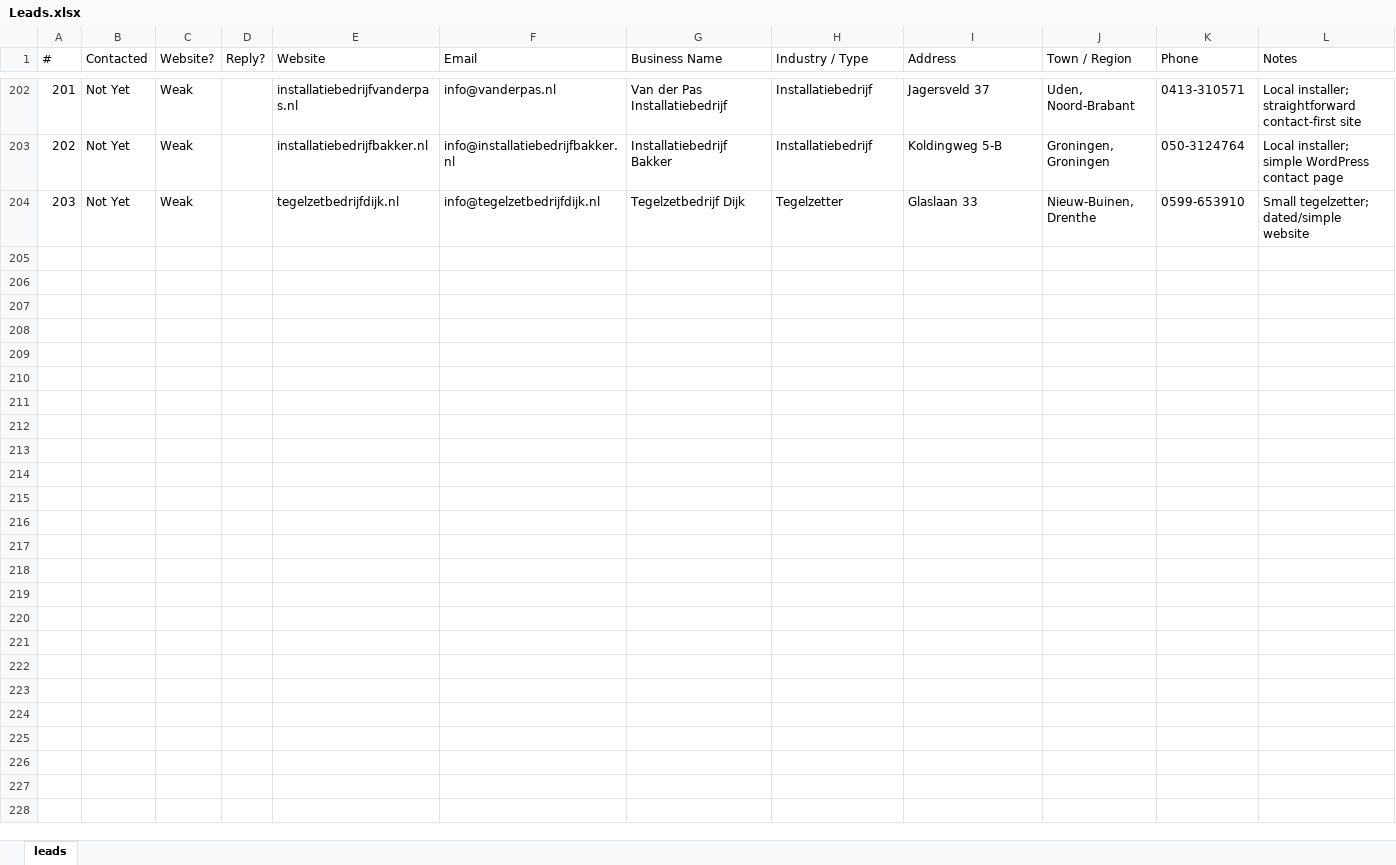
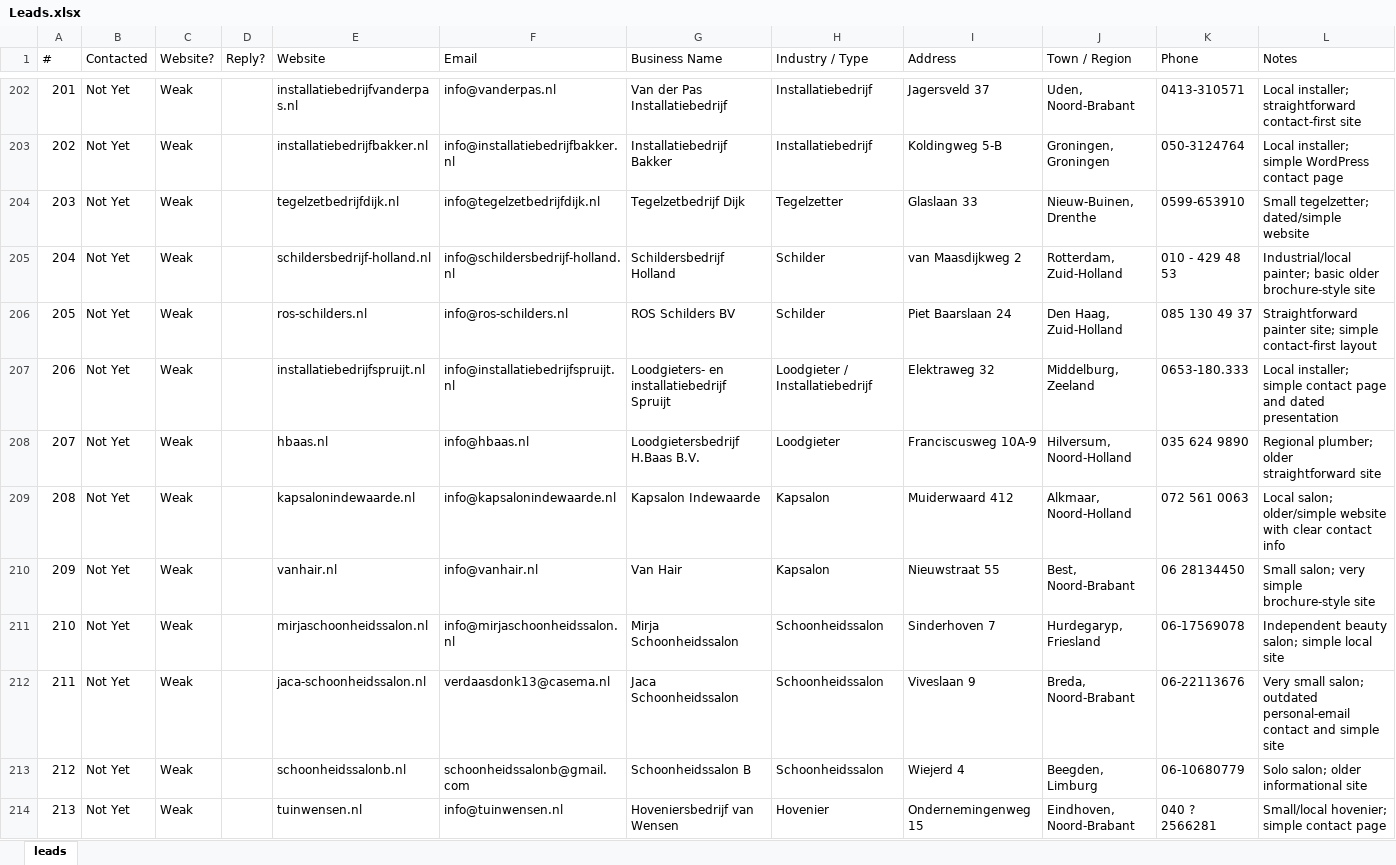
Before and after one commit to CsabaVK/WebKreatives, an Excel workbook: leads/Leads.xlsx, sheet leads, drawn as a sheet; only a part is shown, gaps mark what is left out; values as stored, in another font and other column widths than the file's, no borders; the diff covers the shown part only; the diff names each change by its address in the sheet, - before the commit and + after, or states it on an @@ line.

Commit message:
Add 20 new WebKreatives leads

```diff
--- a/leads/Leads.xlsx (sheet leads)
+++ b/leads/Leads.xlsx (sheet leads)
+row 205: 204 | Not Yet | Weak |  | schildersbedrijf-holland.nl | info@schildersbedrijf-holland.nl | Schildersbedrijf Holland | Schilder | van Maasdijkweg 2 | Rotterdam, Zuid-Holland | 010 - 429 48 53 | Industrial/local painter; basic older brochure-style site
+row 206: 205 | Not Yet | Weak |  | ros-schilders.nl | info@ros-schilders.nl | ROS Schilders BV | Schilder | Piet Baarslaan 24 | Den Haag, Zuid-Holland | 085 130 49 37 | Straightforward painter site; simple contact-first layout
+row 207: 206 | Not Yet | Weak |  | installatiebedrijfspruijt.nl | info@installatiebedrijfspruijt.nl | Loodgieters- en installatiebedrijf Spruijt | Loodgieter / Installatiebedrijf | Elektraweg 32 | Middelburg, Zeeland | 0653-180.333 | Local installer; simple contact page and dated presentation
+row 208: 207 | Not Yet | Weak |  | hbaas.nl | info@hbaas.nl | Loodgietersbedrijf H.Baas B.V. | Loodgieter | Franciscusweg 10A-9 | Hilversum, Noord-Holland | 035 624 9890 | Regional plumber; older straightforward site
+row 209: 208 | Not Yet | Weak |  | kapsalonindewaarde.nl | info@kapsalonindewaarde.nl | Kapsalon Indewaarde | Kapsalon | Muiderwaard 412 | Alkmaar, Noord-Holland | 072 561 0063 | Local salon; older/simple website with clear contact info
+row 210: 209 | Not Yet | Weak |  | vanhair.nl | info@vanhair.nl | Van Hair | Kapsalon | Nieuwstraat 55 | Best, Noord-Brabant | 06 28134450 | Small salon; very simple brochure-style site
+row 211: 210 | Not Yet | Weak |  | mirjaschoonheidssalon.nl | info@mirjaschoonheidssalon.nl | Mirja Schoonheidssalon | Schoonheidssalon | Sinderhoven 7 | Hurdegaryp, Friesland | 06-17569078 | Independent beauty salon; simple local site
+row 212: 211 | Not Yet | Weak |  | jaca-schoonheidssalon.nl | verdaasdonk13@casema.nl | Jaca Schoonheidssalon | Schoonheidssalon | Viveslaan 9 | Breda, Noord-Brabant | 06-22113676 | Very small salon; outdated personal-email contact and simple site
+row 213: 212 | Not Yet | Weak |  | schoonheidssalonb.nl | schoonheidssalonb@gmail.com | Schoonheidssalon B | Schoonheidssalon | Wiejerd 4 | Beegden, Limburg | 06-10680779 | Solo salon; older informational site
+row 214: 213 | Not Yet | Weak |  | tuinwensen.nl | info@tuinwensen.nl | Hoveniersbedrijf van Wensen | Hovenier | Ondernemingenweg 15 | Eindhoven, Noord-Brabant | 040 ? 2566281 | Small/local hovenier; simple contact page
```
Also changed, not shown: 10 added rows elsewhere in this sheet.
